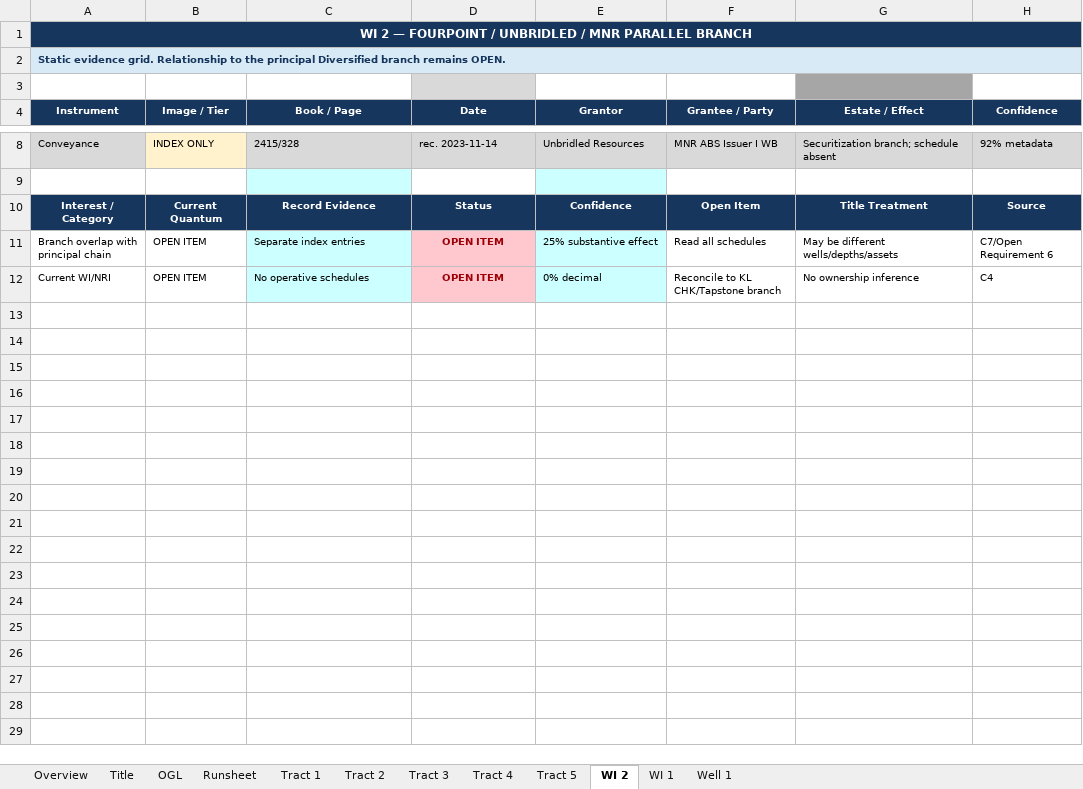
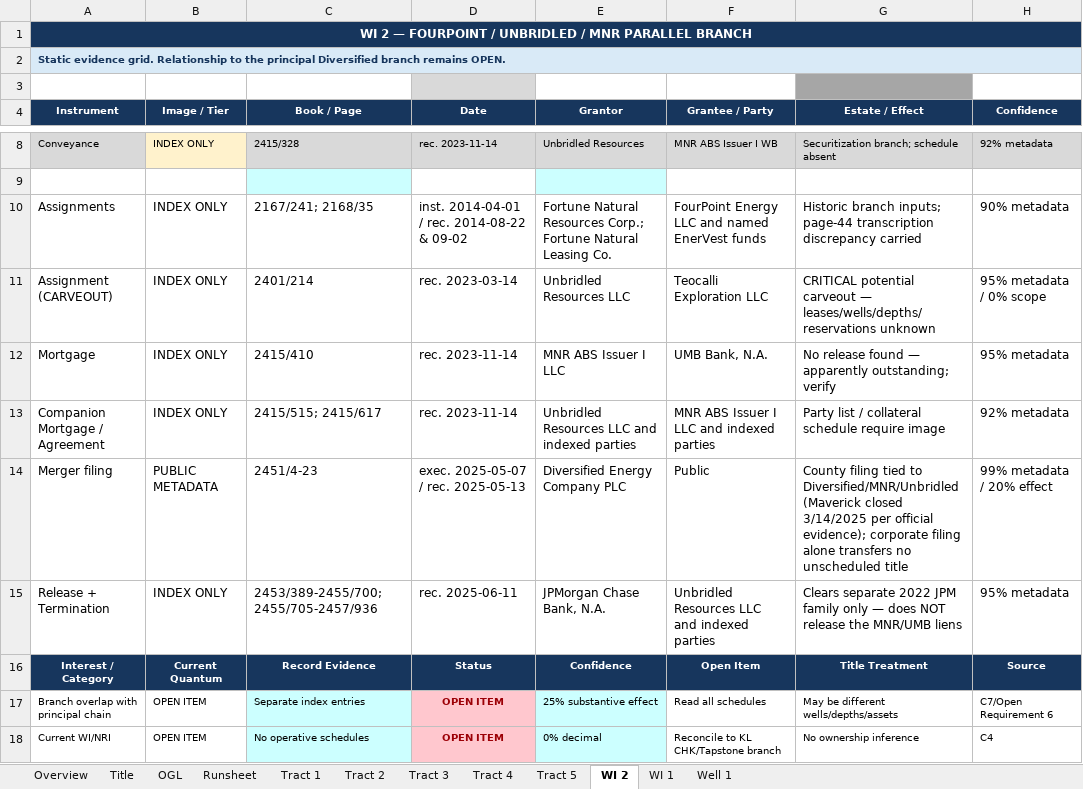
Before and after one commit to DataBossX/DataBoss, an Excel workbook: beckham32/final_delivery/32-11N-25W_Beckham_Co_Diversified_Cursory_Title_Report_FINAL_VERIFIED_2026-07-11.xlsx, sheet WI 2, drawn as a sheet; only a part is shown, gaps mark what is left out; values as stored, in another font and other column widths than the file's, no borders; the diff names each change by its address in the sheet, - before the commit and + after, or states it on an @@ line.

```diff
--- a/beckham32/final_delivery/32-11N-25W_Beckham_Co_Diversified_Cursory_Title_Report_FINAL_VERIFIED_2026-07-11.xlsx (sheet WI 2)
+++ b/beckham32/final_delivery/32-11N-25W_Beckham_Co_Diversified_Cursory_Title_Report_FINAL_VERIFIED_2026-07-11.xlsx (sheet WI 2)
+row 10: Assignments | INDEX ONLY | 2167/241; 2168/35 | inst. 2014-04-01 / rec. 2014-08-22 & 09-02 | Fortune Natural Resources Corp.; Fortune Natural Leasing Co. | FourPoint Energy LLC and named EnerVest funds | Historic branch inputs; page-44 transcription discrepancy carried | 90% metadata
+row 11: Assignment (CARVEOUT) | INDEX ONLY | 2401/214 | rec. 2023-03-14 | Unbridled Resources LLC | Teocalli Exploration LLC | CRITICAL potential carveout — leases/wells/depths/reservations unknown | 95% metadata / 0% scope
+row 12: Mortgage | INDEX ONLY | 2415/410 | rec. 2023-11-14 | MNR ABS Issuer I LLC | UMB Bank, N.A. | No release found — apparently outstanding; verify | 95% metadata
+row 13: Companion Mortgage / Agreement | INDEX ONLY | 2415/515; 2415/617 | rec. 2023-11-14 | Unbridled Resources LLC and indexed parties | MNR ABS Issuer I LLC and indexed parties | Party list / collateral schedule require image | 92% metadata
+row 14: Merger filing | PUBLIC METADATA | 2451/4-23 | exec. 2025-05-07 / rec. 2025-05-13 | Diversified Energy Company PLC | Public | County filing tied to Diversified/MNR/Unbridled (Maverick closed 3/14/2025 per official evidence); corporate filing alone transfers no unscheduled title | 99% metadata / 20% effect
+row 15: Release + Termination | INDEX ONLY | 2453/389-2455/700; 2455/705-2457/936 | rec. 2025-06-11 | JPMorgan Chase Bank, N.A. | Unbridled Resources LLC and indexed parties | Clears separate 2022 JPM family only — does NOT release the MNR/UMB liens | 95% metadata
```
Also changed, not shown: sheet Runsheet, sheet WI 1, sheet Tract 4, sheet Tract 1, sheet Well 1, 1 other file.
